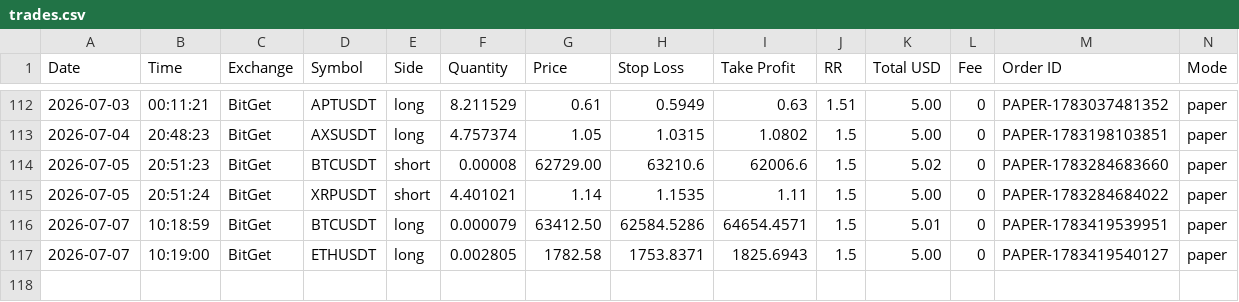
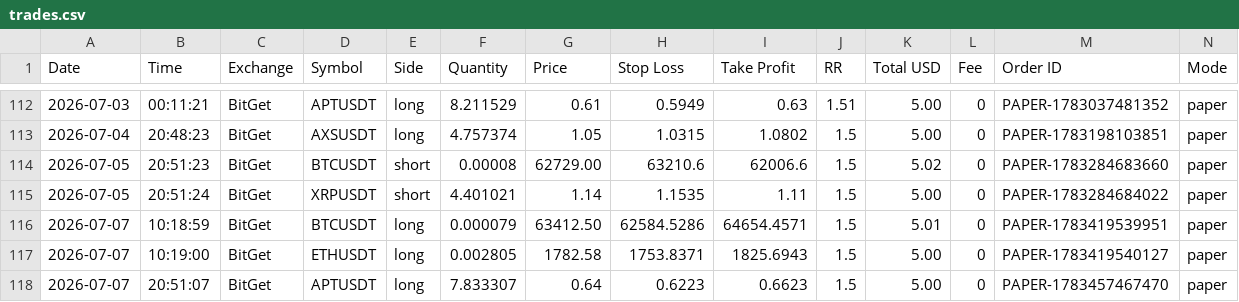
Before and after one commit to ballikov-lgtm/BotTrading, a CSV file: trades.csv, drawn as a sheet; only a part is shown, gaps mark what is left out; rows hold the shown columns only; the diff names each change by its address in the sheet, - before the commit and + after, or states it on an @@ line.

```diff
--- a/trades.csv
+++ b/trades.csv
+row 118: 2026-07-07 | 20:51:07 | BitGet | APTUSDT | long | 7.833307 | 0.64 | 0.6223 | 0.6623 | 1.5 | 5.00 | 0 | PAPER-1783457467470 | paper
```
Also changed, not shown: 1 other file.
